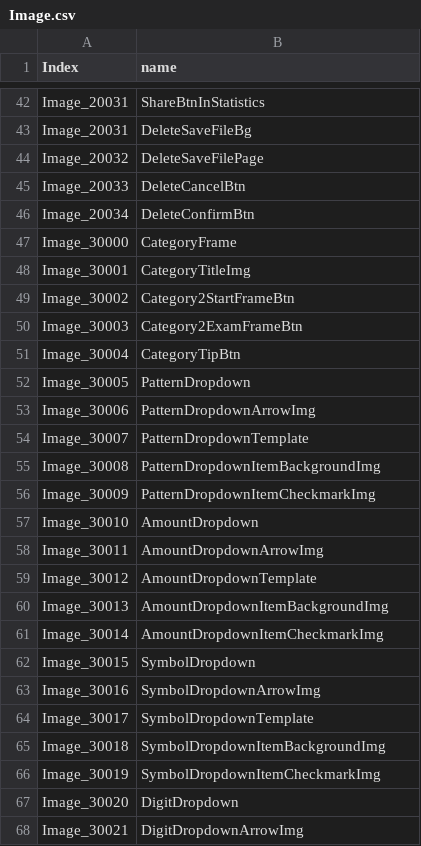
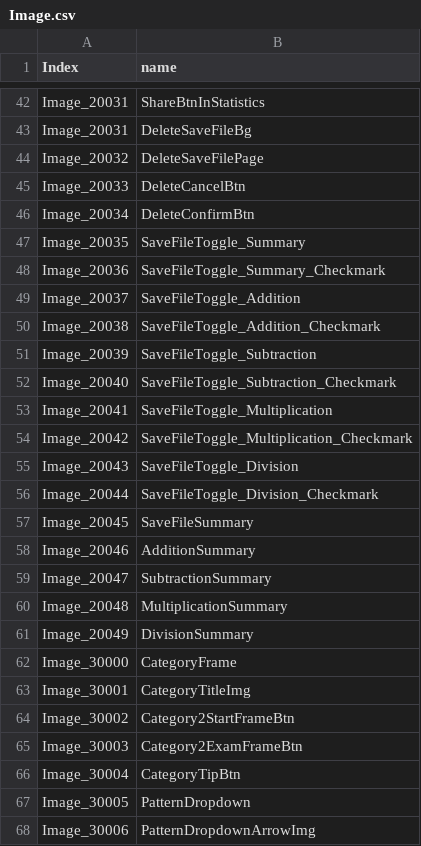
Before and after one commit to TianJingDa/Arithmetic, a CSV file: Assets/Resources/Image.csv, drawn as a sheet; only a part is shown, gaps mark what is left out; the shorter side is filled out with more unchanged rows.

```diff
--- a/Assets/Resources/Image.csv
+++ b/Assets/Resources/Image.csv
@@ -46,2 +46,17 @@ Image_20033,DeleteCancelBtn
 Image_20034,DeleteConfirmBtn
+Image_20035,SaveFileToggle_Summary
+Image_20036,SaveFileToggle_Summary_Checkmark
+Image_20037,SaveFileToggle_Addition
+Image_20038,SaveFileToggle_Addition_Checkmark
+Image_20039,SaveFileToggle_Subtraction
+Image_20040,SaveFileToggle_Subtraction_Checkmark
+Image_20041,SaveFileToggle_Multiplication
+Image_20042,SaveFileToggle_Multiplication_Checkmark
+Image_20043,SaveFileToggle_Division
+Image_20044,SaveFileToggle_Division_Checkmark
+Image_20045,SaveFileSummary
+Image_20046,AdditionSummary
+Image_20047,SubtractionSummary
+Image_20048,MultiplicationSummary
+Image_20049,DivisionSummary
 Image_30000,CategoryFrame
```
Also changed, not shown: 3 other files.
